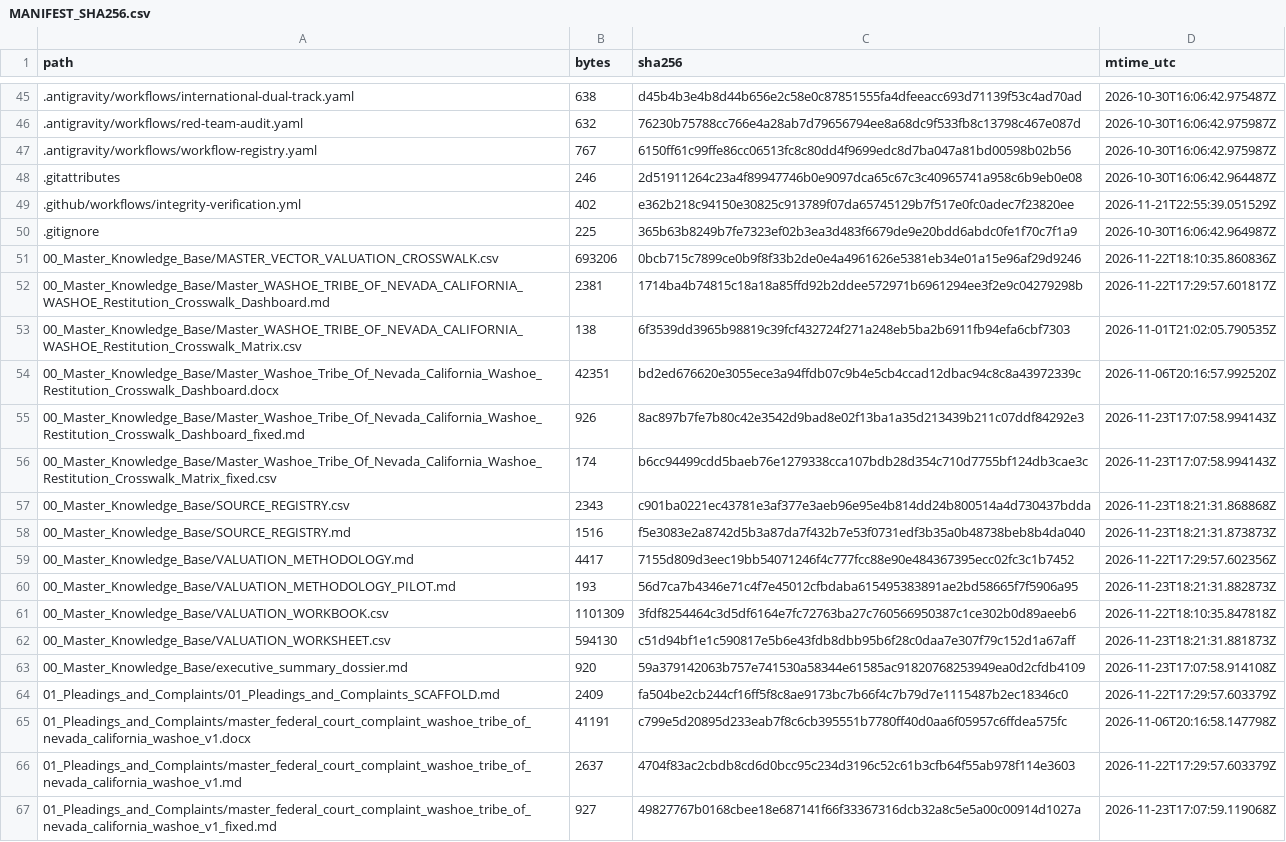
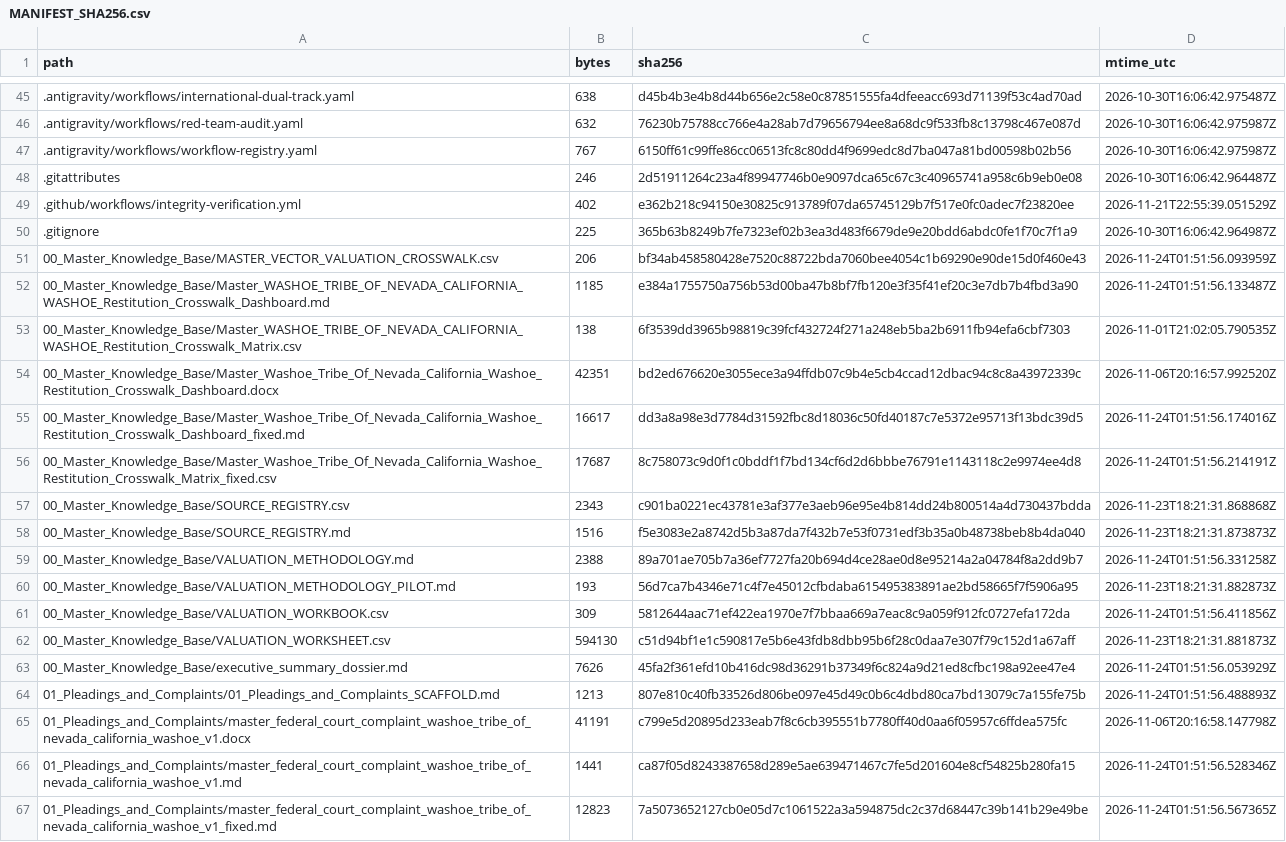
Before and after one commit to GlobalRestitutionAlliance/turtle-island-us-washoe-tribe-of-nevada-california-washoe-master-litigation, a CSV file: 99_Archives_and_Manifests/MANIFEST_SHA256.csv, drawn as a sheet; only a part is shown, gaps mark what is left out; the diff covers the shown part only.

```diff
--- a/99_Archives_and_Manifests/MANIFEST_SHA256.csv
+++ b/99_Archives_and_Manifests/MANIFEST_SHA256.csv
@@ -50,18 +50,18 @@ path,bytes,sha256,mtime_utc
 .gitignore,225,365b63b8249b7fe7323ef02b3ea3d483f6679de9e20bdd6abdc0fe1f70c7f1a9,2026-10-30T16:06:42.964987Z
-00_Master_Knowledge_Base/MASTER_VECTOR_VALUATION_CROSSWALK.csv,693206,0bcb715c7899ce0b9f8f33b2de0e4a4961626e5381eb34e01a15e96af29d9246,2026-11-22T18:10:35.860836Z
-00_Master_Knowledge_Base/Master_WASHOE_TRIBE_OF_NEVADA_CALIFORNIA_WASHOE_Restitution_Crosswalk_Dashboard.md,2381,1714ba4b74815c18a18a85ffd92b2ddee572971b6961294ee3f2e9c04279298b,2026-11-22T17:29:57.601817Z
+00_Master_Knowledge_Base/MASTER_VECTOR_VALUATION_CROSSWALK.csv,206,bf34ab458580428e7520c88722bda7060bee4054c1b69290e90de15d0f460e43,2026-11-24T01:51:56.093959Z
+00_Master_Knowledge_Base/Master_WASHOE_TRIBE_OF_NEVADA_CALIFORNIA_WASHOE_Restitution_Crosswalk_Dashboard.md,1185,e384a1755750a756b53d00ba47b8bf7fb120e3f35f41ef20c3e7db7b4fbd3a90,2026-11-24T01:51:56.133487Z
 00_Master_Knowledge_Base/Master_WASHOE_TRIBE_OF_NEVADA_CALIFORNIA_WASHOE_Restitution_Crosswalk_Matrix.csv,138,6f3539dd3965b98819c39fcf432724f271a248eb5ba2b6911fb94efa6cbf7303,2026-11-01T21:02:05.790535Z
 00_Master_Knowledge_Base/Master_Washoe_Tribe_Of_Nevada_California_Washoe_Restitution_Crosswalk_Dashboard.docx,42351,bd2ed676620e3055ece3a94ffdb07c9b4e5cb4ccad12dbac94c8c8a43972339c,2026-11-06T20:16:57.992520Z
-00_Master_Knowledge_Base/Master_Washoe_Tribe_Of_Nevada_California_Washoe_Restitution_Crosswalk_Dashboard_fixed.md,926,8ac897b7fe7b80c42e3542d9bad8e02f13ba1a35d213439b211c07ddf84292e3,2026-11-23T17:07:58.994143Z
-00_Master_Knowledge_Base/Master_Washoe_Tribe_Of_Nevada_California_Washoe_Restitution_Crosswalk_Matrix_fixed.csv,174,b6cc94499cdd5baeb76e1279338cca107bdb28d354c710d7755bf124db3cae3c,2026-11-23T17:07:58.994143Z
+00_Master_Knowledge_Base/Master_Washoe_Tribe_Of_Nevada_California_Washoe_Restitution_Crosswalk_Dashboard_fixed.md,16617,dd3a8a98e3d7784d31592fbc8d18036c50fd40187c7e5372e95713f13bdc39d5,2026-11-24T01:51:56.174016Z
+00_Master_Knowledge_Base/Master_Washoe_Tribe_Of_Nevada_California_Washoe_Restitution_Crosswalk_Matrix_fixed.csv,17687,8c758073c9d0f1c0bddf1f7bd134cf6d2d6bbbe76791e1143118c2e9974ee4d8,2026-11-24T01:51:56.214191Z
 00_Master_Knowledge_Base/SOURCE_REGISTRY.csv,2343,c901ba0221ec43781e3af377e3aeb96e95e4b814dd24b800514a4d730437bdda,2026-11-23T18:21:31.868868Z
 00_Master_Knowledge_Base/SOURCE_REGISTRY.md,1516,f5e3083e2a8742d5b3a87da7f432b7e53f0731edf3b35a0b48738beb8b4da040,2026-11-23T18:21:31.873873Z
-00_Master_Knowledge_Base/VALUATION_METHODOLOGY.md,4417,7155d809d3eec19bb54071246f4c777fcc88e90e484367395ecc02fc3c1b7452,2026-11-22T17:29:57.602356Z
+00_Master_Knowledge_Base/VALUATION_METHODOLOGY.md,2388,89a701ae705b7a36ef7727fa20b694d4ce28ae0d8e95214a2a04784f8a2dd9b7,2026-11-24T01:51:56.331258Z
 00_Master_Knowledge_Base/VALUATION_METHODOLOGY_PILOT.md,193,56d7ca7b4346e71c4f7e45012cfbdaba615495383891ae2bd58665f7f5906a95,2026-11-23T18:21:31.882873Z
-00_Master_Knowledge_Base/VALUATION_WORKBOOK.csv,1101309,3fdf8254464c3d5df6164e7fc72763ba27c760566950387c1ce302b0d89aeeb6,2026-11-22T18:10:35.847818Z
+00_Master_Knowledge_Base/VALUATION_WORKBOOK.csv,309,5812644aac71ef422ea1970e7f7bbaa669a7eac8c9a059f912fc0727efa172da,2026-11-24T01:51:56.411856Z
 00_Master_Knowledge_Base/VALUATION_WORKSHEET.csv,594130,c51d94bf1e1c590817e5b6e43fdb8dbb95b6f28c0daa7e307f79c152d1a67aff,2026-11-23T18:21:31.881873Z
-00_Master_Knowledge_Base/executive_summary_dossier.md,920,59a379142063b757e741530a58344e61585ac91820768253949ea0d2cfdb4109,2026-11-23T17:07:58.914108Z
-01_Pleadings_and_Complaints/01_Pleadings_and_Complaints_SCAFFOLD.md,2409,fa504be2cb244cf16ff5f8c8ae9173bc7b66f4c7b79d7e1115487b2ec18346c0,2026-11-22T17:29:57.603379Z
+00_Master_Knowledge_Base/executive_summary_dossier.md,7626,45fa2f361efd10b416dc98d36291b37349f6c824a9d21ed8cfbc198a92ee47e4,2026-11-24T01:51:56.053929Z
+01_Pleadings_and_Complaints/01_Pleadings_and_Complaints_SCAFFOLD.md,1213,807e810c40fb33526d806be097e45d49c0b6c4dbd80ca7bd13079c7a155fe75b,2026-11-24T01:51:56.488893Z
 01_Pleadings_and_Complaints/master_federal_court_complaint_washoe_tribe_of_nevada_california_washoe_v1.docx,41191,c799e5d20895d233eab7f8c6cb395551b7780ff40d0aa6f05957c6ffdea575fc,2026-11-06T20:16:58.147798Z
-01_Pleadings_and_Complaints/master_federal_court_complaint_washoe_tribe_of_nevada_california_washoe_v1.md,2637,4704f83ac2cbdb8cd6d0bcc95c234d3196c52c61b3cfb64f55ab978f114e3603,2026-11-22T17:29:57.603379Z
-01_Pleadings_and_Complaints/master_federal_court_complaint_washoe_tribe_of_nevada_california_washoe_v1_fixed.md,927,49827767b0168cbee18e687141f66f33367316dcb32a8c5e5a00c00914d1027a,2026-11-23T17:07:59.119068Z
+01_Pleadings_and_Complaints/master_federal_court_complaint_washoe_tribe_of_nevada_california_washoe_v1.md,1441,ca87f05d8243387658d289e5ae639471467c7fe5d201604e8cf54825b280fa15,2026-11-24T01:51:56.528346Z
+01_Pleadings_and_Complaints/master_federal_court_complaint_washoe_tribe_of_nevada_california_washoe_v1_fixed.md,12823,7a5073652127cb0e05d7c1061522a3a594875dc2c37d68447c39b141b29e49be,2026-11-24T01:51:56.567365Z
```
Also changed, not shown: 80 edited cells elsewhere in this file, 37 other files.
